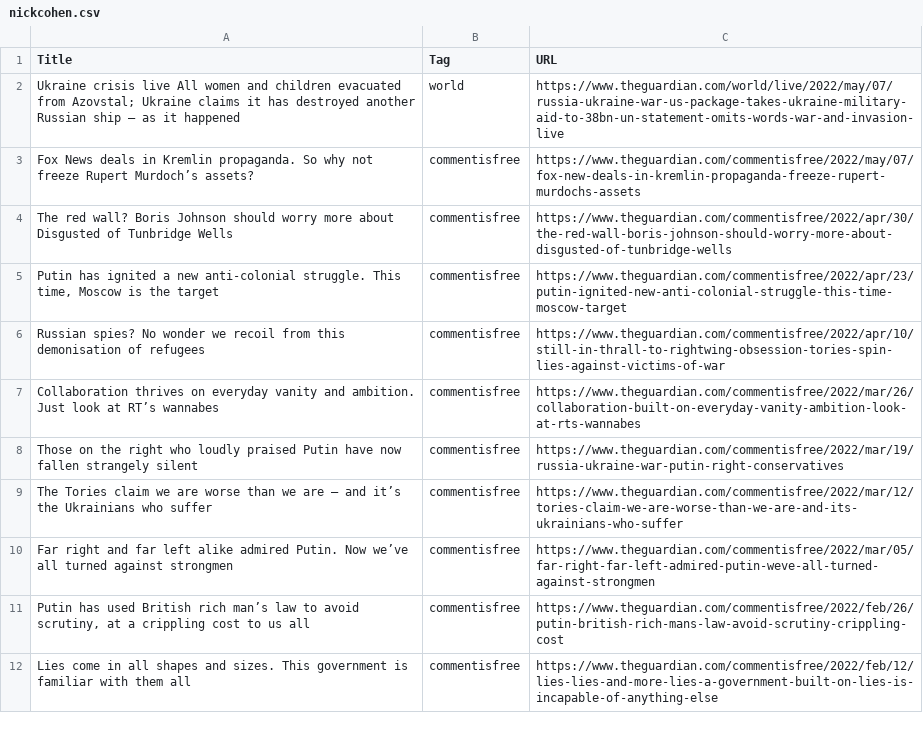
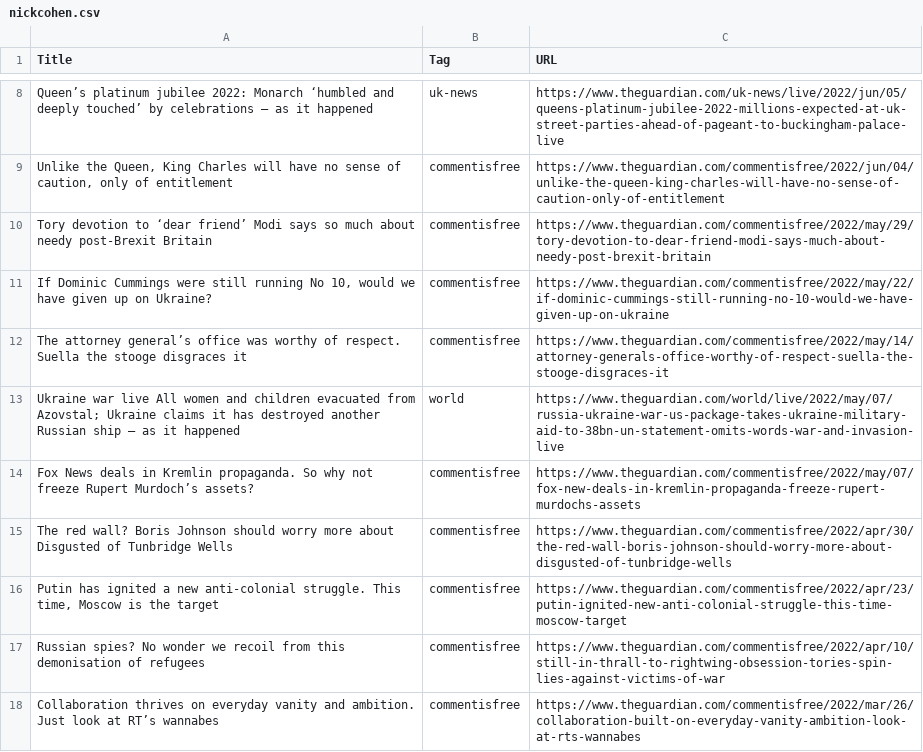
Before and after one commit to macbuse/GUARDIAN, a CSV file: nickcohen.csv, drawn as a sheet; only a part is shown, gaps mark what is left out; the shorter side is filled out with more unchanged rows; the diff covers the shown part only.

```diff
--- a/nickcohen.csv
+++ b/nickcohen.csv
@@ -2,2 +8,7 @@ Title,Tag,URL
-Ukraine crisis live  All women and children evacuated from Azovstal; Ukraine claims it has destroyed another Russian ship – as it happened,world,https://www.theguardian.com/world/live/2022/may/07/russia-ukraine-war-us-package-takes-ukraine-military-aid-to-38bn-un-statement-omits-words-war-and-invasion-live
+Queen’s platinum jubilee 2022: Monarch ‘humbled and deeply touched’ by celebrations – as it happened,uk-news,https://www.theguardian.com/uk-news/live/2022/jun/05/queens-platinum-jubilee-2022-millions-expected-at-uk-street-parties-ahead-of-pageant-to-buckingham-palace-live
+"Unlike the Queen, King Charles will have no sense of caution, only of entitlement",commentisfree,https://www.theguardian.com/commentisfree/2022/jun/04/unlike-the-queen-king-charles-will-have-no-sense-of-caution-only-of-entitlement
+Tory devotion to ‘dear friend’ Modi says so much about needy post-Brexit Britain,commentisfree,https://www.theguardian.com/commentisfree/2022/may/29/tory-devotion-to-dear-friend-modi-says-much-about-needy-post-brexit-britain
+"If Dominic Cummings were still running No 10, would we have given up on Ukraine?",commentisfree,https://www.theguardian.com/commentisfree/2022/may/22/if-dominic-cummings-still-running-no-10-would-we-have-given-up-on-ukraine
+The attorney general’s office was worthy of respect. Suella the stooge disgraces it,commentisfree,https://www.theguardian.com/commentisfree/2022/may/14/attorney-generals-office-worthy-of-respect-suella-the-stooge-disgraces-it
+Ukraine war live  All women and children evacuated from Azovstal; Ukraine claims it has destroyed another Russian ship – as it happened,world,https://www.theguardian.com/world/live/2022/may/07/russia-ukraine-war-us-package-takes-ukraine-military-aid-to-38bn-un-statement-omits-words-war-and-invasion-live
 Fox News deals in Kremlin propaganda. So why not freeze Rupert Murdoch’s assets?,commentisfree,https://www.theguardian.com/commentisfree/2022/may/07/fox-new-deals-in-kremlin-propaganda-freeze-rupert-murdochs-assets
```
Also changed, not shown: 7 added rows, 1 removed row and 1 moved row elsewhere in this file, 8 other files.
